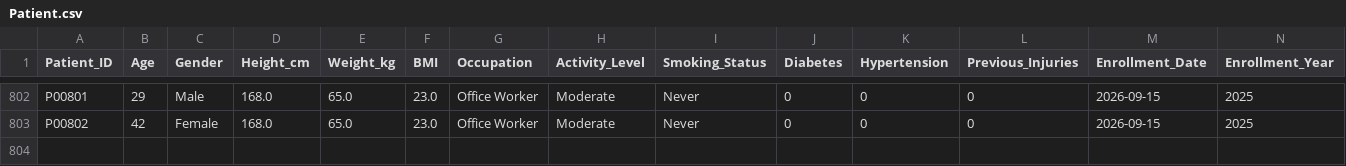
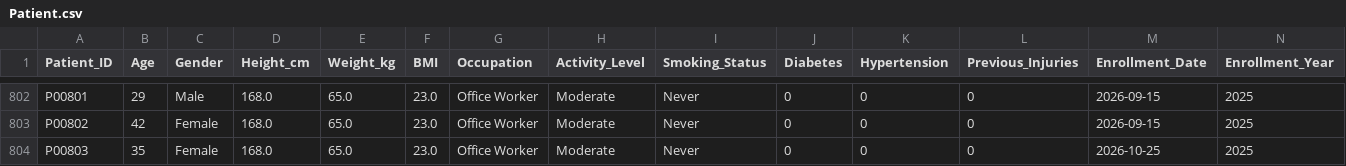
Before and after one commit to varshiniharikrishna/Digital-Twin, a CSV file: output/Patient.csv, drawn as a sheet; only a part is shown, gaps mark what is left out; rows hold the shown columns only; the diff names each change by its address in the sheet, - before the commit and + after, or states it on an @@ line.

```diff
--- a/output/Patient.csv
+++ b/output/Patient.csv
+row 804: P00803 | 35 | Female | 168.0 | 65.0 | 23.0 | Office Worker | Moderate | Never | 0 | 0 | 0 | 2026-10-25 | 2025
```
Also changed, not shown: output/Initial_Assessment.csv, output/Injury.csv, 19 other files.
